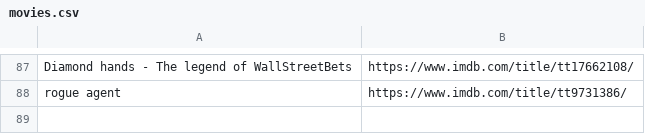
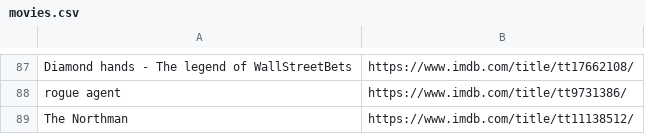
Before and after one commit to kusti420/420recommendations, a CSV file: kusti420recommendations/movies.csv, drawn as a sheet; only a part is shown, gaps mark what is left out; the diff names each change by its address in the sheet, - before the commit and + after, or states it on an @@ line.

```diff
--- a/kusti420recommendations/movies.csv
+++ b/kusti420recommendations/movies.csv
+row 89: The Northman | https://www.imdb.com/title/tt11138512/
```
Also changed, not shown: kusti420recommendations/tv-shows.csv.
